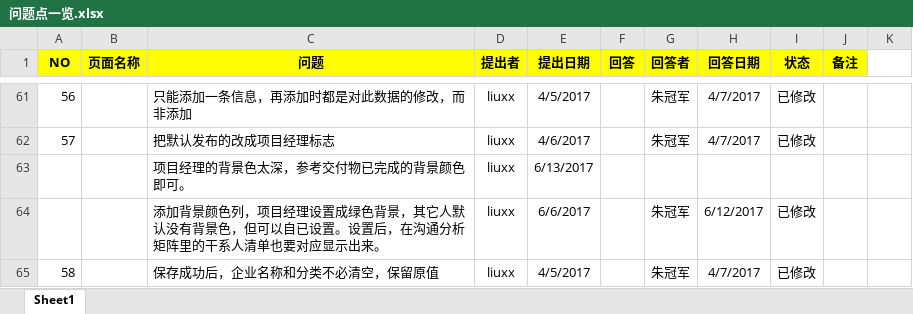
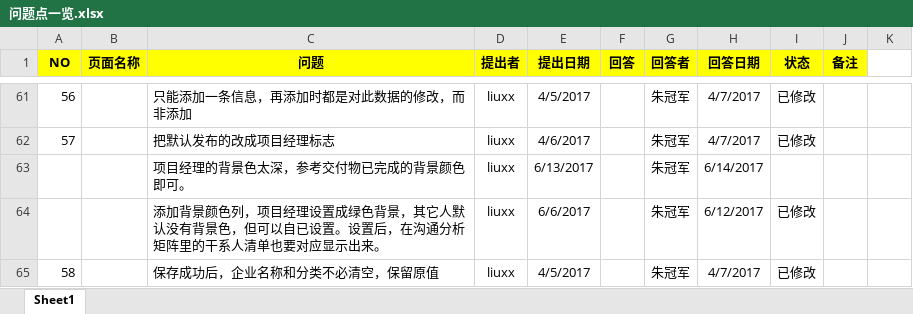
Before and after one commit to xuxb2008/ProjectManage, an Excel workbook: ProjectManagement/文档/问题点一览.xlsx, sheet Sheet1, drawn as a sheet; only a part is shown, gaps mark what is left out; values as stored, in another font and other column widths than the file's, no borders; conditional formats not drawn; the diff covers the shown part only; the diff names each change by its address in the sheet, - before the commit and + after, or states it on an @@ line.

```diff
--- a/ProjectManagement/文档/问题点一览.xlsx (sheet Sheet1)
+++ b/ProjectManagement/文档/问题点一览.xlsx (sheet Sheet1)
-G63 (回答者): (empty)
+G63 (回答者): 朱冠军
-H63 (回答日期): (empty)
+H63 (回答日期): 6/14/2017
```
Also changed, not shown: 1 added row, 1 removed row, 17 edited cells and cell formats elsewhere in this sheet, 3 other files.
